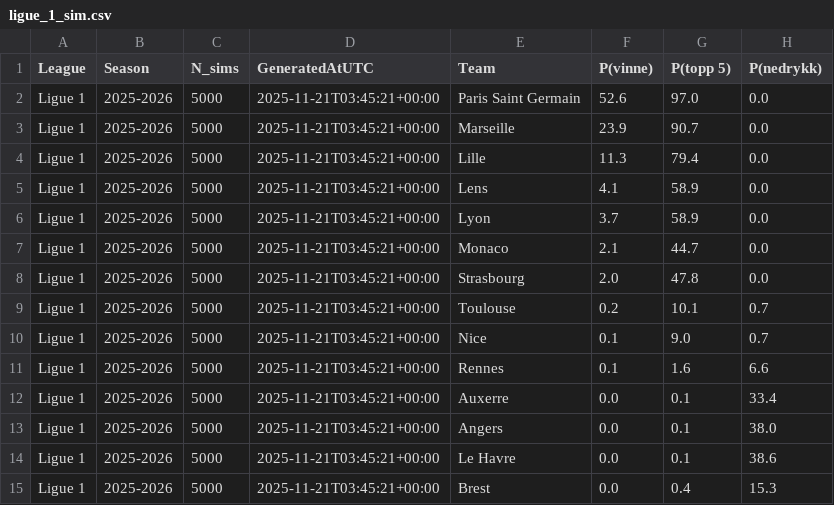
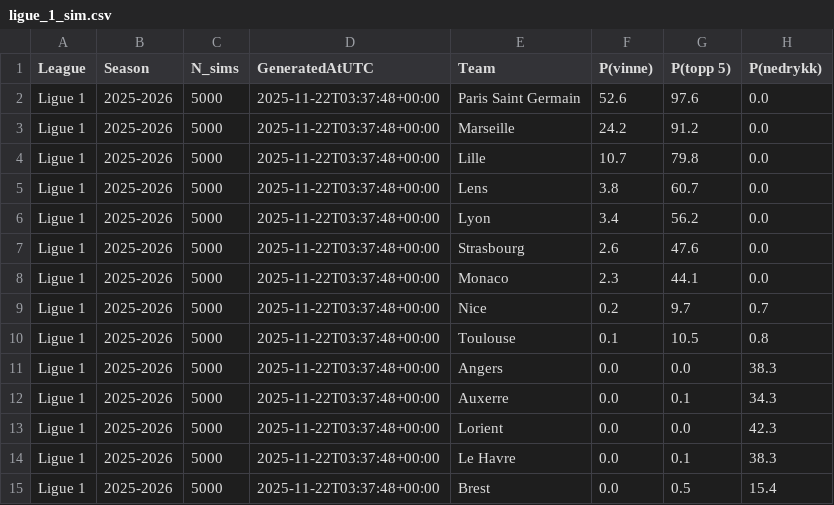
Before and after one commit to SindreUlsaker/Football_prediction, a CSV file: data/processed/simulations/ligue_1_sim.csv, drawn as a sheet; only a part is shown; the diff covers the shown part only.

```diff
--- a/data/processed/simulations/ligue_1_sim.csv
+++ b/data/processed/simulations/ligue_1_sim.csv
@@ -1,15 +1,15 @@
 League,Season,N_sims,GeneratedAtUTC,Team,P(vinne),P(topp 5),P(nedrykk)
-Ligue 1,2025-2026,5000,2025-11-21T03:45:21+00:00,Paris Saint Germain,52.6,97.0,0.0
-Ligue 1,2025-2026,5000,2025-11-21T03:45:21+00:00,Marseille,23.9,90.7,0.0
-Ligue 1,2025-2026,5000,2025-11-21T03:45:21+00:00,Lille,11.3,79.4,0.0
-Ligue 1,2025-2026,5000,2025-11-21T03:45:21+00:00,Lens,4.1,58.9,0.0
-Ligue 1,2025-2026,5000,2025-11-21T03:45:21+00:00,Lyon,3.7,58.9,0.0
-Ligue 1,2025-2026,5000,2025-11-21T03:45:21+00:00,Monaco,2.1,44.7,0.0
-Ligue 1,2025-2026,5000,2025-11-21T03:45:21+00:00,Strasbourg,2.0,47.8,0.0
-Ligue 1,2025-2026,5000,2025-11-21T03:45:21+00:00,Toulouse,0.2,10.1,0.7
-Ligue 1,2025-2026,5000,2025-11-21T03:45:21+00:00,Nice,0.1,9.0,0.7
-Ligue 1,2025-2026,5000,2025-11-21T03:45:21+00:00,Rennes,0.1,1.6,6.6
-Ligue 1,2025-2026,5000,2025-11-21T03:45:21+00:00,Auxerre,0.0,0.1,33.4
-Ligue 1,2025-2026,5000,2025-11-21T03:45:21+00:00,Angers,0.0,0.1,38.0
-Ligue 1,2025-2026,5000,2025-11-21T03:45:21+00:00,Le Havre,0.0,0.1,38.6
-Ligue 1,2025-2026,5000,2025-11-21T03:45:21+00:00,Brest,0.0,0.4,15.3
+Ligue 1,2025-2026,5000,2025-11-22T03:37:48+00:00,Paris Saint Germain,52.6,97.6,0.0
+Ligue 1,2025-2026,5000,2025-11-22T03:37:48+00:00,Marseille,24.2,91.2,0.0
+Ligue 1,2025-2026,5000,2025-11-22T03:37:48+00:00,Lille,10.7,79.8,0.0
+Ligue 1,2025-2026,5000,2025-11-22T03:37:48+00:00,Lens,3.8,60.7,0.0
+Ligue 1,2025-2026,5000,2025-11-22T03:37:48+00:00,Lyon,3.4,56.2,0.0
+Ligue 1,2025-2026,5000,2025-11-22T03:37:48+00:00,Strasbourg,2.6,47.6,0.0
+Ligue 1,2025-2026,5000,2025-11-22T03:37:48+00:00,Monaco,2.3,44.1,0.0
+Ligue 1,2025-2026,5000,2025-11-22T03:37:48+00:00,Nice,0.2,9.7,0.7
+Ligue 1,2025-2026,5000,2025-11-22T03:37:48+00:00,Toulouse,0.1,10.5,0.8
+Ligue 1,2025-2026,5000,2025-11-22T03:37:48+00:00,Angers,0.0,0.0,38.3
+Ligue 1,2025-2026,5000,2025-11-22T03:37:48+00:00,Auxerre,0.0,0.1,34.3
+Ligue 1,2025-2026,5000,2025-11-22T03:37:48+00:00,Lorient,0.0,0.0,42.3
+Ligue 1,2025-2026,5000,2025-11-22T03:37:48+00:00,Le Havre,0.0,0.1,38.3
+Ligue 1,2025-2026,5000,2025-11-22T03:37:48+00:00,Brest,0.0,0.5,15.4
```
Also changed, not shown: 13 edited cells elsewhere in this file, data/processed/simulations/bundesliga_sim.csv, data/processed/simulations/la_liga_sim.csv, 7 other files.
